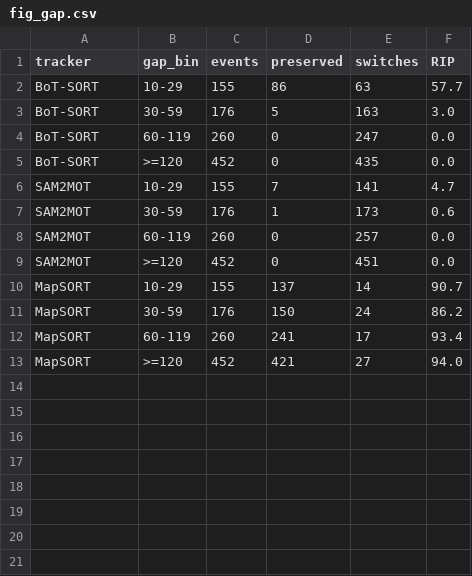
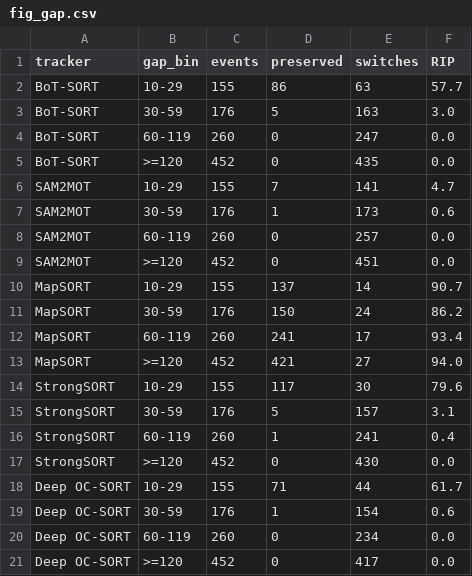
Before and after one commit to shinobi-wolf/MapSORT, a CSV file: docs/precision-ag-paper/results/fig_gap.csv, drawn as a sheet.

```diff
--- a/docs/precision-ag-paper/results/fig_gap.csv
+++ b/docs/precision-ag-paper/results/fig_gap.csv
@@ -13 +13,9 @@ MapSORT,60-119,260,241,17,93.4
 MapSORT,>=120,452,421,27,94.0
+StrongSORT,10-29,155,117,30,79.6
+StrongSORT,30-59,176,5,157,3.1
+StrongSORT,60-119,260,1,241,0.4
+StrongSORT,>=120,452,0,430,0.0
+Deep OC-SORT,10-29,155,71,44,61.7
+Deep OC-SORT,30-59,176,1,154,0.6
+Deep OC-SORT,60-119,260,0,234,0.0
+Deep OC-SORT,>=120,452,0,417,0.0
```
Also changed, not shown: docs/precision-ag-paper/results/tab_main.csv, docs/precision-ag-paper/results/tab_perseq.csv, 26 other files.
